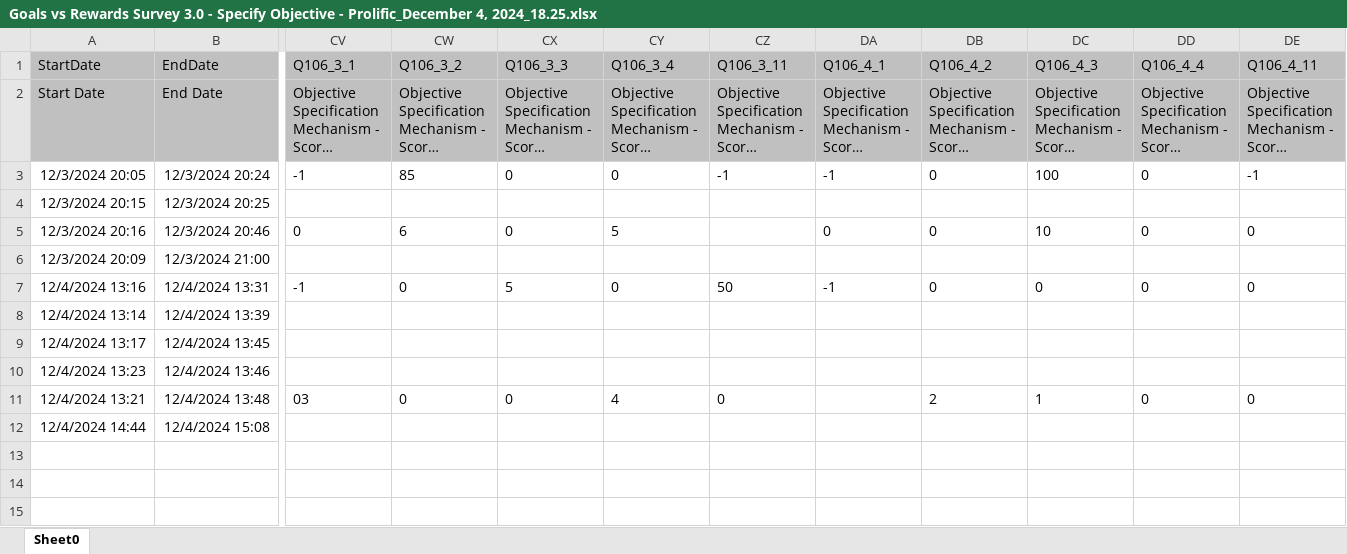
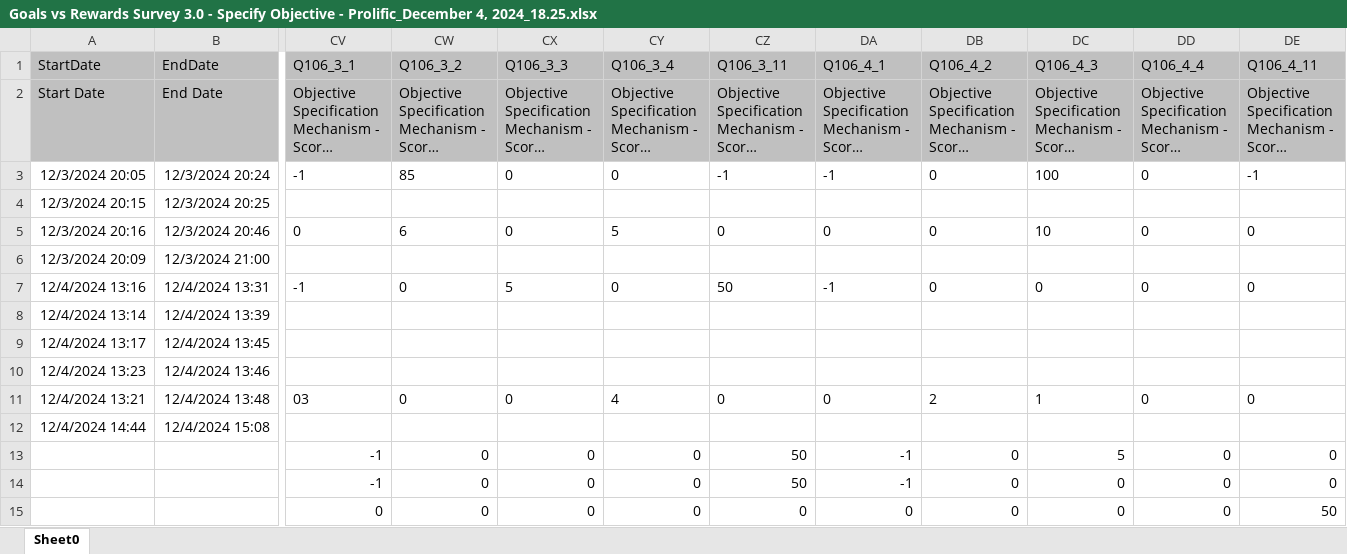
Before and after one commit to septiarani/mdp, an Excel workbook: Goals vs Rewards Survey 3.0 - Specify Objective - Prolific_December 4, 2024_18.25.xlsx, sheet Sheet0, drawn as a sheet; only a part is shown, gaps mark what is left out; long unchanged cells end in …; values as stored, in another font and other column widths than the file's, no borders; charts and pictures not drawn; rows hold the shown columns only; the diff names each change by its address in the sheet, - before the commit and + after, or states it on an @@ line.

Commit message:
Completed the implementation
- Completed the implementation
- Added new data for testing purposes

```diff
--- a/Goals vs Rewards Survey 3.0 - Specify Objective - Prolific_December 4, 2024_18.25.xlsx (sheet Sheet0)
+++ b/Goals vs Rewards Survey 3.0 - Specify Objective - Prolific_December 4, 2024_18.25.xlsx (sheet Sheet0)
-CZ5 (Q106_3_11): (empty)
+CZ5 (Q106_3_11): 0
-DA11 (Q106_4_1): (empty)
+DA11 (Q106_4_1): 0
+row 13:  |  | -1 | 0 | 0 | 0 | 50 | -1 | 0 | 5 | 0 | 0
+row 14:  |  | -1 | 0 | 0 | 0 | 50 | -1 | 0 | 0 | 0 | 0
+row 15:  |  | 0 | 0 | 0 | 0 | 0 | 0 | 0 | 0 | 0 | 50
```
Also changed, not shown: charts or pictures, 1 other file.
